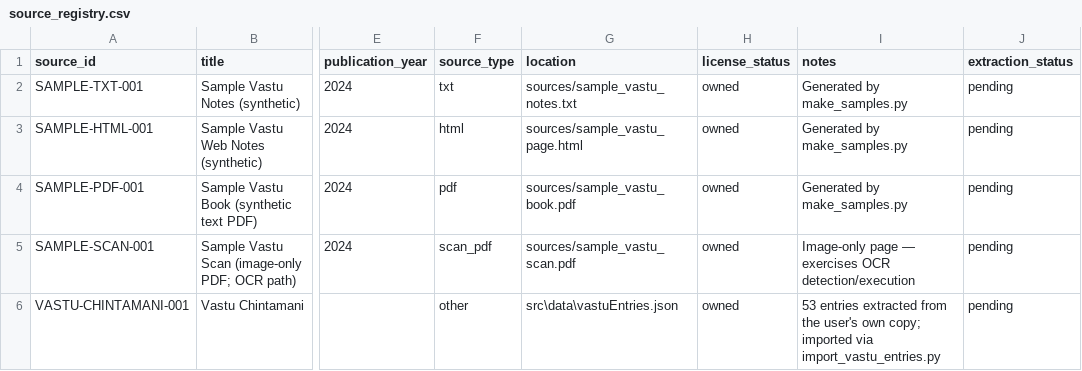
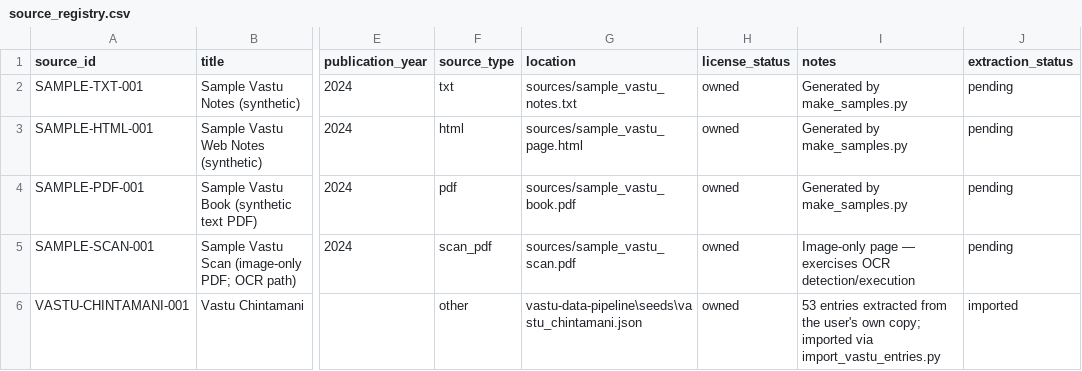
Before and after one commit to programeryashu/vastu-app-, a CSV file: vastu-data-pipeline/source_registry.csv, drawn as a sheet; only a part is shown, gaps mark what is left out; the diff names each change by its address in the sheet, - before the commit and + after, or states it on an @@ line.

Commit message:
Ship full pipeline dataset in the app and add CI that fails on stale data
The app dataset now regenerates from ALL pipeline source facts (84 entries:
53 curated Vastu Chintamani + staged samples), not just the book extract —
derived app-shape entries for non-book sources, interpretation records
excluded. A committed seed (seeds/vastu_chintamani.json) breaks the
generate-vs-import circular dependency so CI can rebuild the pipeline from a
fresh DB; the importer refuses to re-ingest generated entries and marks its
source 'imported' so run-all never tries to file-extract it.

CI (.github/workflows/ci.yml) rebuilds everything from scratch on every push
and fails if the committed app dataset or dataset exports are stale, then
builds the web export to catch broken imports.

```diff
--- a/vastu-data-pipeline/source_registry.csv
+++ b/vastu-data-pipeline/source_registry.csv
-G6 (location): src\data\vastuEntries.json
+G6 (location): vastu-data-pipeline\seeds\vastu_chintamani.json
-J6 (extraction_status): pending
+J6 (extraction_status): imported
```
Also changed, not shown: 17 other files.
